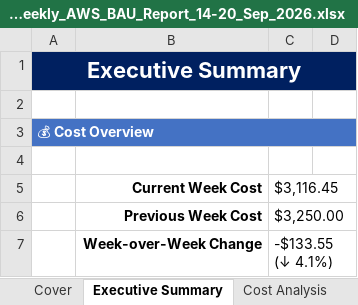
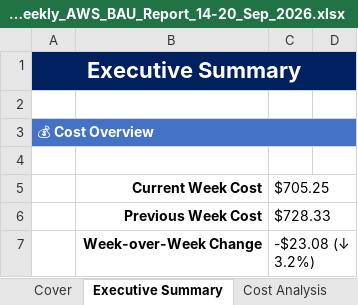
Before and after one commit to ajeetbr21/-fly91-Weekly-Status-Report-, an Excel workbook: demo/Fly91_Weekly_AWS_BAU_Report_14-20_Sep_2026.xlsx, sheet Executive Summary, drawn as a sheet; only a part is shown; values as stored, in another font and other column widths than the file's, no borders; the diff covers the shown part only; the diff names each change by its address in the sheet, - before the commit and + after, or states it on an @@ line.

```diff
--- a/demo/Fly91_Weekly_AWS_BAU_Report_14-20_Sep_2026.xlsx (sheet Executive Summary)
+++ b/demo/Fly91_Weekly_AWS_BAU_Report_14-20_Sep_2026.xlsx (sheet Executive Summary)
-C5: $3,116.45
+C5: $705.25
-C6: $3,250.00
+C6: $728.33
-C7: -$133.55 (↓ 4.1%)
+C7: -$23.08 (↓ 3.2%)
```
Also changed, not shown: 2 removed rows and 11 edited cells elsewhere in this sheet, sheet EC2 Instances, sheet Dashboard, sheet Cost Analysis, sheet RDS Instances, sheet Load Balancers, sheet WAF, 3 more sheets, charts or pictures, 8 other files.
